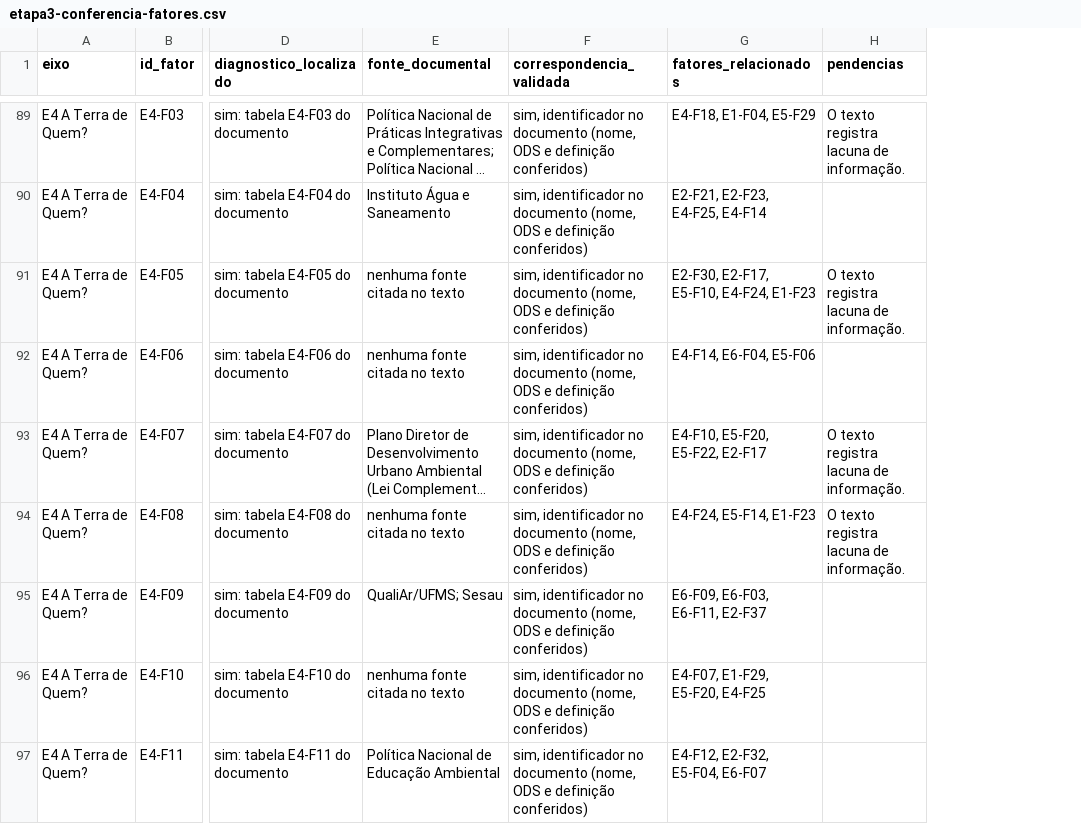
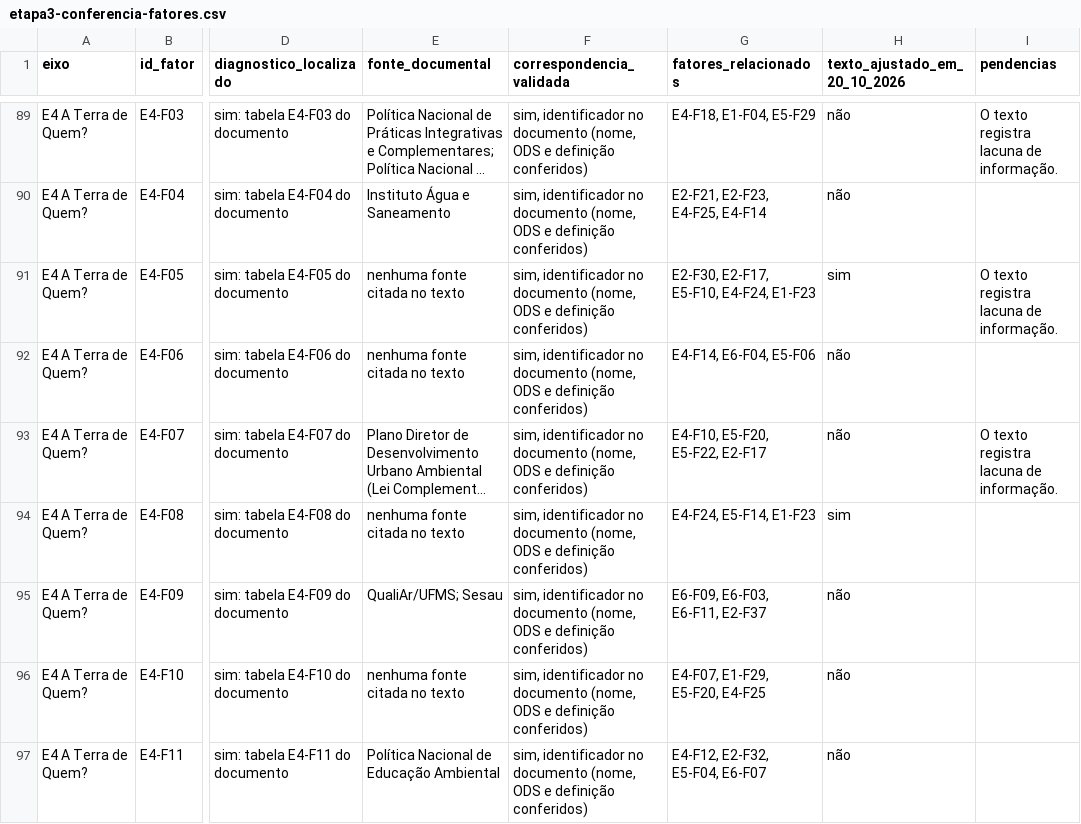
Before and after one commit to fernandamachiner/fatores, a CSV file: relatorios/etapa3-conferencia-fatores.csv, drawn as a sheet; only a part is shown, gaps mark what is left out; long unchanged cells end in …; addresses are those after the commit; the diff covers the shown part only; the diff names each change by its address in the sheet, - before the commit and + after, or states it on an @@ line.

```diff
--- a/relatorios/etapa3-conferencia-fatores.csv
+++ b/relatorios/etapa3-conferencia-fatores.csv
+column H (texto_ajustado_em_20_10_2026), rows 89-97: não | não | sim | não | não | sim | não | não | não
-I94 (pendencias): O texto registra lacuna de informação.
+I94 (pendencias): (empty)
```
Also changed, not shown: 24 edited cells elsewhere in this file, 14 other files.
